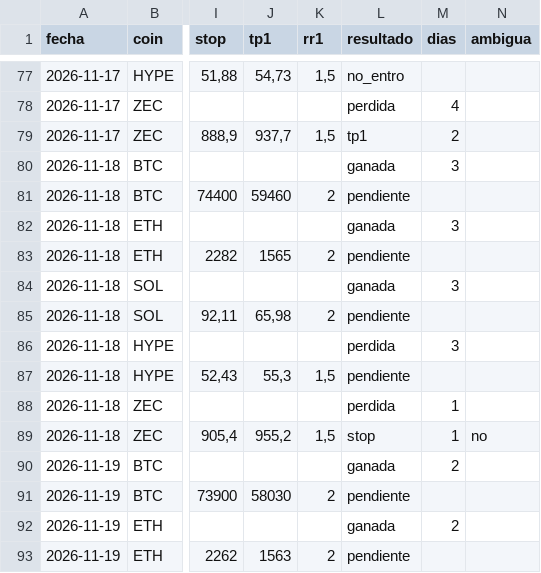
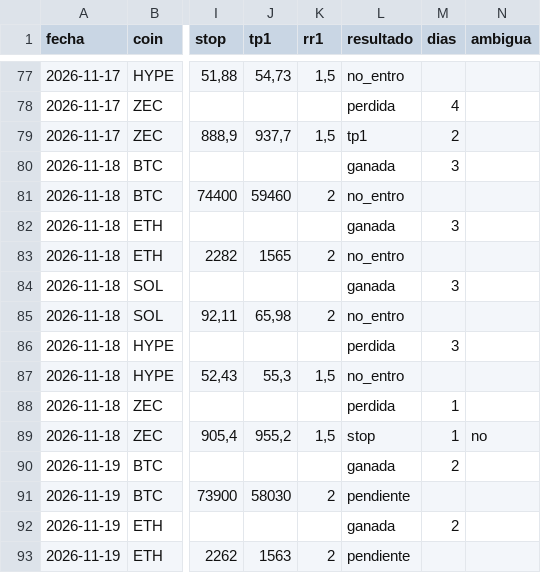
Before and after one commit to dhcode-arg/vmc, a CSV file: datos/smart-money/resultados.csv, drawn as a sheet; only a part is shown, gaps mark what is left out; the diff covers the shown part only; the diff names each change by its address in the sheet, - before the commit and + after, or states it on an @@ line.

```diff
--- a/datos/smart-money/resultados.csv
+++ b/datos/smart-money/resultados.csv
-L81 (resultado): pendiente
+L81 (resultado): no_entro
-L83 (resultado): pendiente
+L83 (resultado): no_entro
-L85 (resultado): pendiente
+L85 (resultado): no_entro
-L87 (resultado): pendiente
+L87 (resultado): no_entro
```
Also changed, not shown: 10 added rows and 5 edited cells elsewhere in this file, 4 other files.
